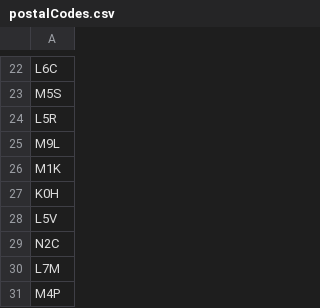
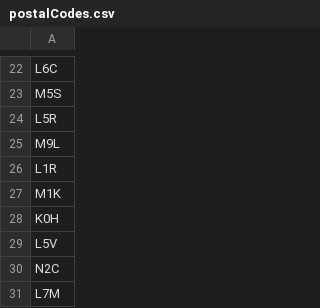
Before and after one commit to Tallwhitebro/CapstoneProject, a CSV file: postalCodes.csv, drawn as a sheet; only a part is shown, gaps mark what is left out; the shorter side is filled out with more unchanged rows.

Commit message:
Update postalCodes.csv

```diff
--- a/postalCodes.csv
+++ b/postalCodes.csv
@@ -25,2 +25,3 @@ L5R
 M9L
+L1R
 M1K
```
